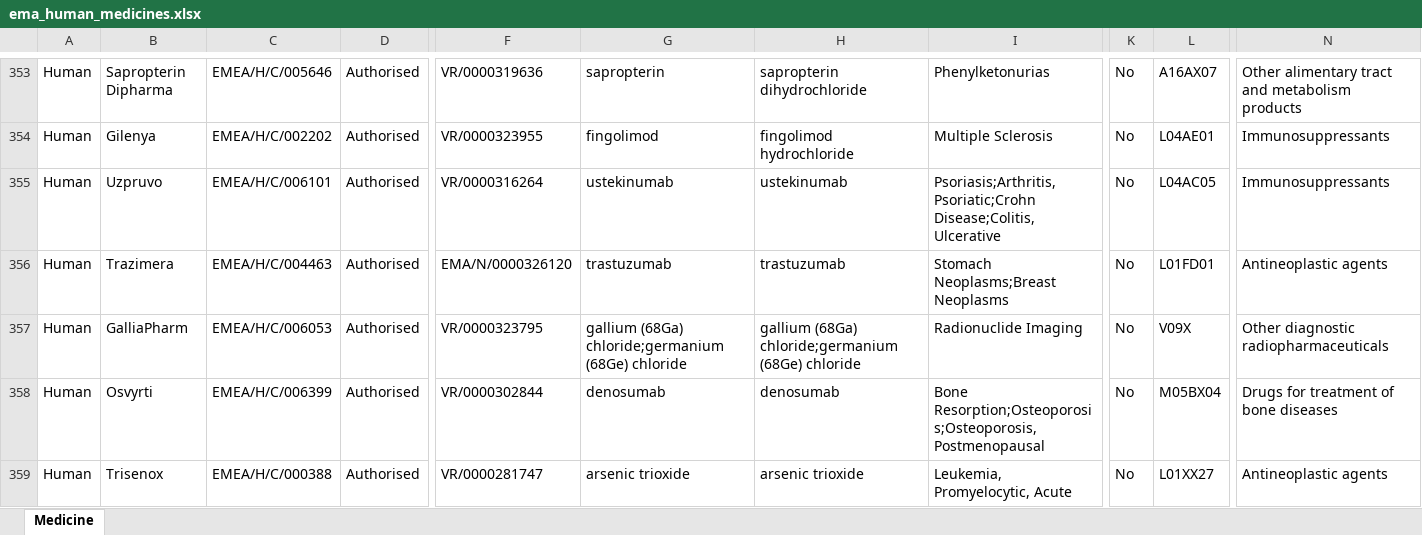
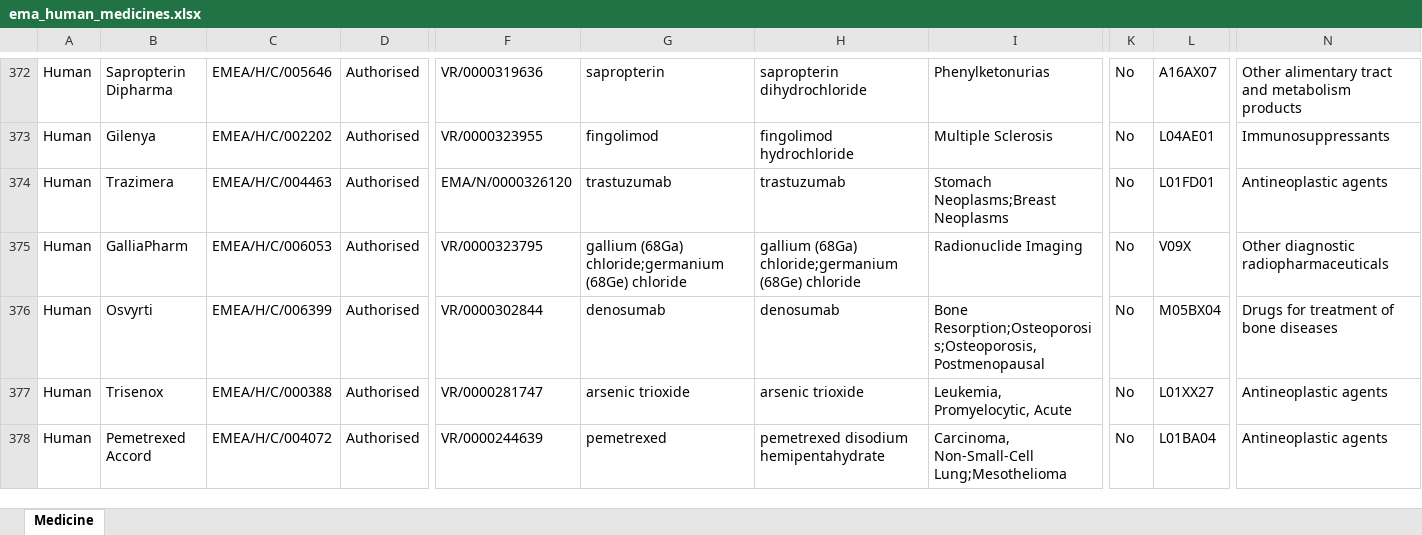
Before and after one commit to Francis-Li20250603/BioRegex-Hub, an Excel workbook: backend/data/ema_human_medicines.xlsx, sheet Medicine, drawn as a sheet; only a part is shown, gaps mark what is left out; the shorter side is filled out with more unchanged rows; values as stored, in another font and other column widths than the file's, no borders; charts and pictures not drawn; removed rows and columns are numbered as before the commit, all else as after; rows hold the shown columns only; the diff covers the shown part only; the diff names each change by its address in the sheet, - before the commit and + after, or states it on an @@ line.

```diff
--- a/backend/data/ema_human_medicines.xlsx (sheet Medicine)
+++ b/backend/data/ema_human_medicines.xlsx (sheet Medicine)
-row 355: Human | Uzpruvo | EMEA/H/C/006101 | Authorised | VR/0000316264 | ustekinumab | ustekinumab | Psoriasis;Arthritis, Psoriatic;Crohn Disease;Colitis, Ulcerative | No | L04AC05 | Immunosuppressants
```
Also changed, not shown: 33 added rows, 32 removed rows and 6 edited cells elsewhere in this sheet.
